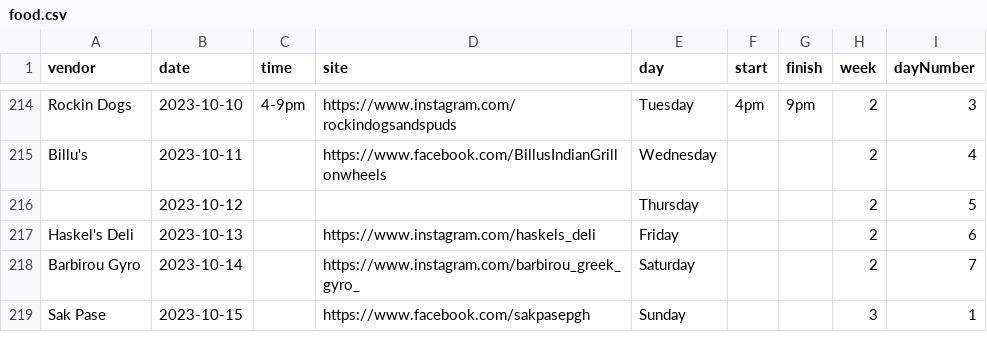
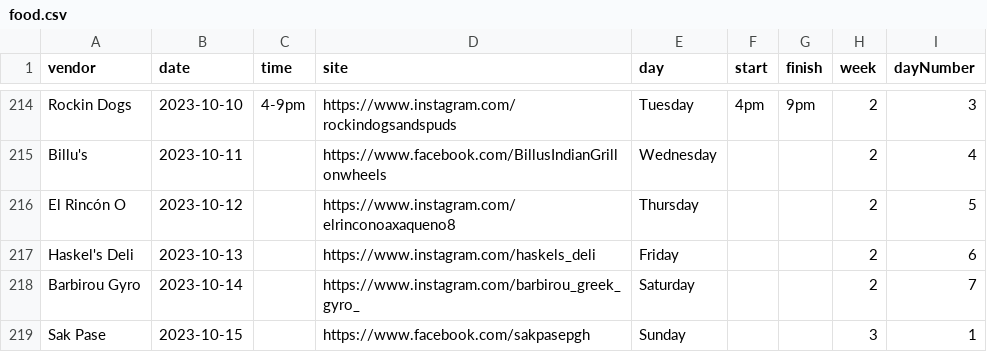
Before and after one commit to lolevbeer/site, a CSV file: _data/food.csv, drawn as a sheet; only a part is shown, gaps mark what is left out.

Commit message:
Sync Data from google sheets

```diff
--- a/_data/food.csv
+++ b/_data/food.csv
@@ -215,3 +215,3 @@
 "Billu's","2023-10-11","","https://www.facebook.com/BillusIndianGrillonwheels","Wednesday","","","2","4"
-"","2023-10-12","","","Thursday","","","2","5"
+"El Rincón O","2023-10-12","","https://www.instagram.com/elrinconoaxaqueno8","Thursday","","","2","5"
 "Haskel's Deli","2023-10-13","","https://www.instagram.com/haskels_deli","Friday","","","2","6"
```
